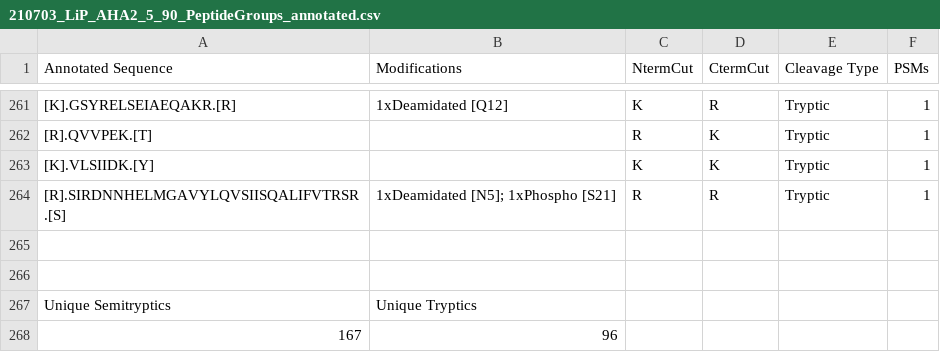
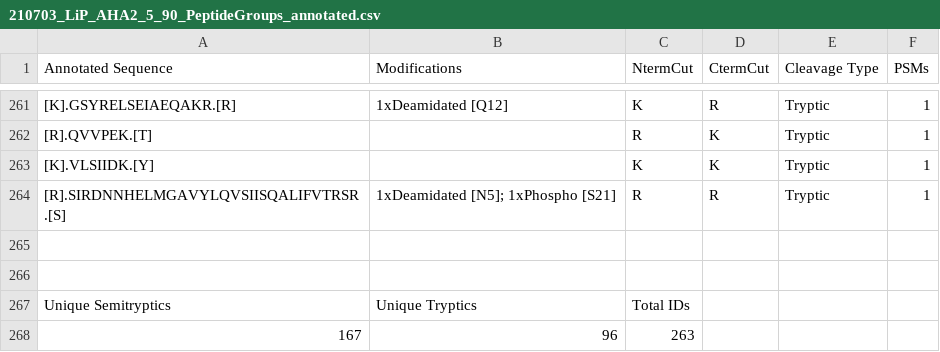
Before and after one commit to avicennabuzzbomb/Scripts-for-Mass-Spec, a CSV file: LiP/LiP_OUTPUT/210703_LiP_AHA2_5_90_PeptideGroups_annotated.csv, drawn as a sheet; only a part is shown, gaps mark what is left out.

```diff
--- a/LiP/LiP_OUTPUT/210703_LiP_AHA2_5_90_PeptideGroups_annotated.csv
+++ b/LiP/LiP_OUTPUT/210703_LiP_AHA2_5_90_PeptideGroups_annotated.csv
@@ -266,3 +266,3 @@ Annotated Sequence,Modifications,NtermCut,CtermCut,Cleavage Type,PSMs
 
-Unique Semitryptics,Unique Tryptics,
-167,96
+Unique Semitryptics,Unique Tryptics,Total IDs
+167,96,263
```
Also changed, not shown: LiP/LiP_OUTPUT/210703_LiP_AHA2_1_60_PeptideGroups_annotated.csv, LiP/LiP_OUTPUT/210703_LiP_AHA2_1_90_PeptideGroups_annotated.csv, 3 other files.
